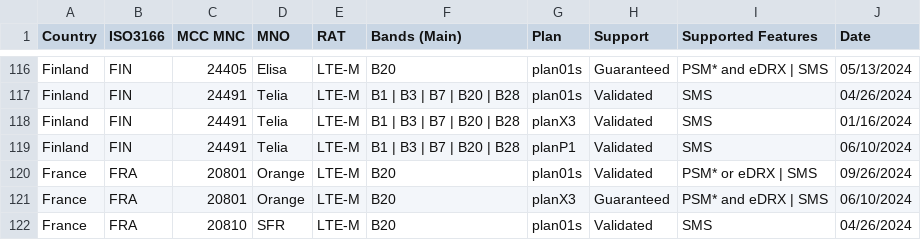
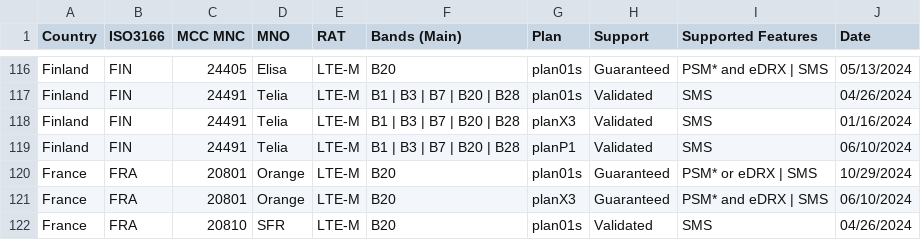
Before and after one commit to soracom/coverage-tests, a CSV file: SORACOM-LPWAN-with-features.csv, drawn as a sheet; only a part is shown, gaps mark what is left out.

Commit message:
Update SORACOM-LPWAN-with-features.csv
Corrected Orange France LTEM plan01s

```diff
--- a/SORACOM-LPWAN-with-features.csv
+++ b/SORACOM-LPWAN-with-features.csv
@@ -119,3 +119,3 @@ Finland,FIN,24491,Telia,LTE-M,B1 | B3 | B7 | B20 | B28,planX3,Validated,SMS,01/1
 Finland,FIN,24491,Telia,LTE-M,B1 | B3 | B7 | B20 | B28,planP1,Validated,SMS,06/10/2024
-France,FRA,20801,Orange,LTE-M,B20,plan01s,Validated,PSM* or eDRX | SMS,09/26/2024
+France,FRA,20801,Orange,LTE-M,B20,plan01s,Guaranteed,PSM* or eDRX | SMS,10/29/2024
 France,FRA,20801,Orange,LTE-M,B20,planX3,Guaranteed,PSM* and eDRX | SMS,06/10/2024
```
